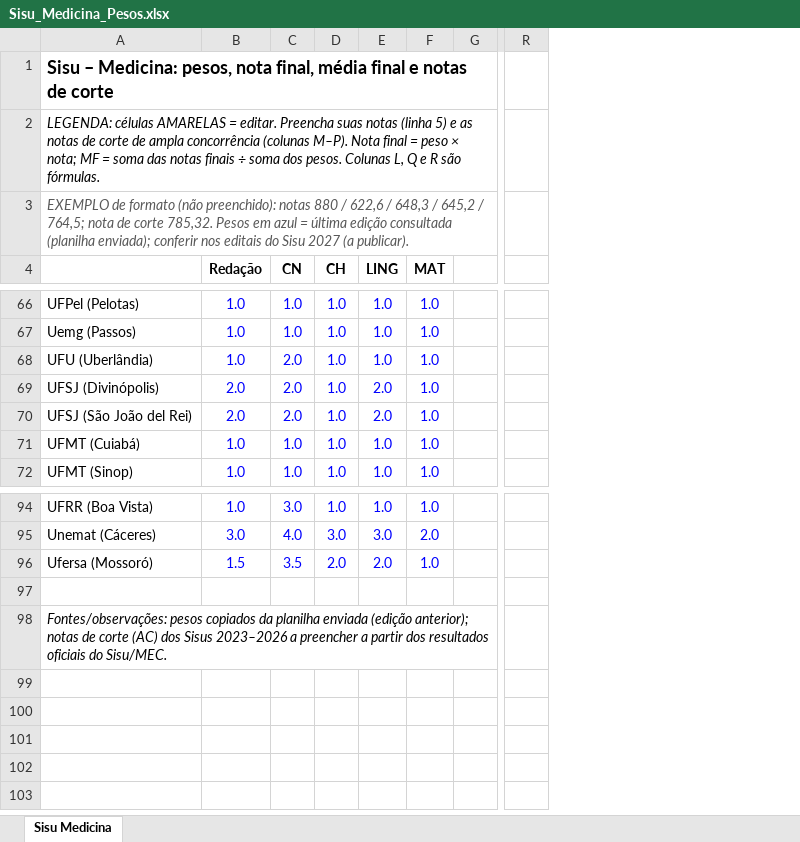
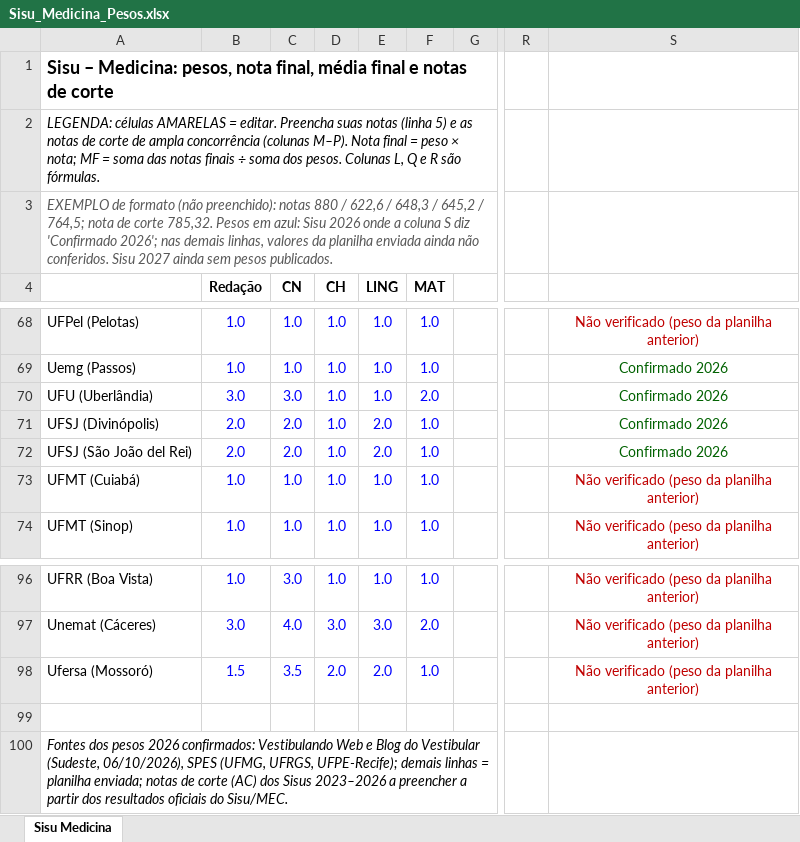
Before and after one commit to raphadesouzars-commits/desktop-tutorial, an Excel workbook: Sisu_Medicina_Pesos.xlsx, sheet Sisu Medicina, drawn as a sheet; only a part is shown, gaps mark what is left out; values as stored, in another font and other column widths than the file's, no borders; addresses are those after the commit; the diff covers the shown part only; the diff names each change by its address in the sheet, - before the commit and + after, or states it on an @@ line.

```diff
--- a/Sisu_Medicina_Pesos.xlsx (sheet Sisu Medicina)
+++ b/Sisu_Medicina_Pesos.xlsx (sheet Sisu Medicina)
+column S, rows 68-74: Não verificado (peso da planilha anterior) | Confirmado 2026 | Confirmado 2026 | Confirmado 2026 | Confirmado 2026 | Não verificado (peso da planilha anterior) | Não verificado (peso da planilha anterior); rows 96-98: all Não verificado (peso da planilha anterior)
-A3: …Pesos em azul = última edição consultada (planilha enviada); conferir nos editais do Sisu 2027 (a publicar).
+A3: …Pesos em azul: Sisu 2026 onde a coluna S diz 'Confirmado 2026'; nas demais linhas, valores da planilha enviada ainda não conferidos. Sisu 2027 ainda sem pesos publicados.
-B70 (Redação): 1.0
+B70 (Redação): 3.0
-C70 (CN): 2.0
+C70 (CN): 3.0
-F70 (MAT): 1.0
+F70 (MAT): 2.0
-A100: Fontes/observações: pesos copiados da planilha enviada (edição anterior); notas de…
+A100: Fontes dos pesos 2026 confirmados: Vestibulando Web e Blog do Vestibular (Sudeste, 06/10/2026), SPES (UFMG, UFRGS, UFPE-Recife); demais linhas = planilha enviada; notas de…
```
Also changed, not shown: 2 added rows and 9 edited cells elsewhere in this sheet, formulas that keep their value.
